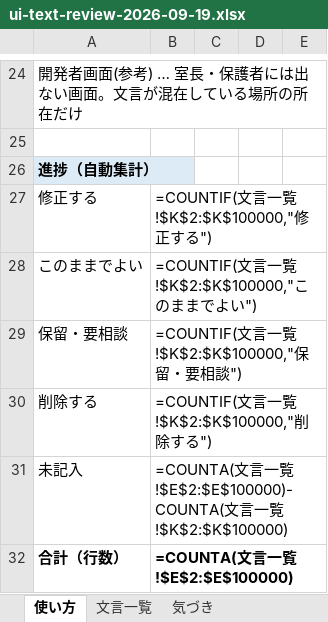
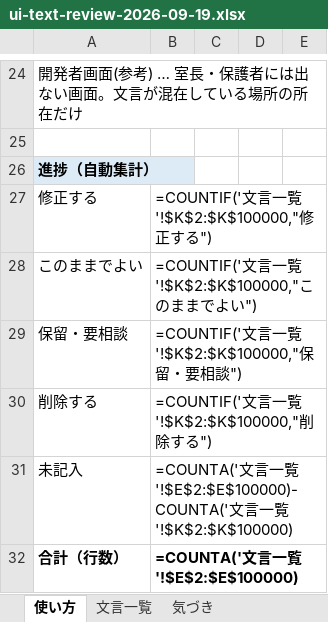
Before and after one commit to Kake-git-hub/KomahyouApp, an Excel workbook: docs/ui-text-review-2026-09-19.xlsx, sheet 使い方, drawn as a sheet; only a part is shown, gaps mark what is left out; values as stored, in another font and other column widths than the file's, no borders; formulas without a stored value are shown as written; the diff names each change by its address in the sheet, - before the commit and + after, or states it on an @@ line.

```diff
--- a/docs/ui-text-review-2026-09-19.xlsx (sheet 使い方)
+++ b/docs/ui-text-review-2026-09-19.xlsx (sheet 使い方)
-B27: =COUNTIF(文言一覧!$K$2:$K$100000,"修正する")
+B27: =COUNTIF('文言一覧'!$K$2:$K$100000,"修正する")
-B28: =COUNTIF(文言一覧!$K$2:$K$100000,"このままでよい")
+B28: =COUNTIF('文言一覧'!$K$2:$K$100000,"このままでよい")
-B29: =COUNTIF(文言一覧!$K$2:$K$100000,"保留・要相談")
+B29: =COUNTIF('文言一覧'!$K$2:$K$100000,"保留・要相談")
-B30: =COUNTIF(文言一覧!$K$2:$K$100000,"削除する")
+B30: =COUNTIF('文言一覧'!$K$2:$K$100000,"削除する")
-B31: =COUNTA(文言一覧!$E$2:$E$100000)-COUNTA(文言一覧!$K$2:$K$100000)
+B31: =COUNTA('文言一覧'!$E$2:$E$100000)-COUNTA('文言一覧'!$K$2:$K$100000)
-B32: =COUNTA(文言一覧!$E$2:$E$100000)
+B32: =COUNTA('文言一覧'!$E$2:$E$100000)
```
